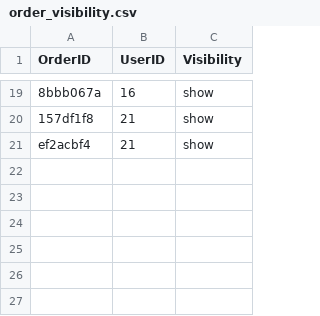
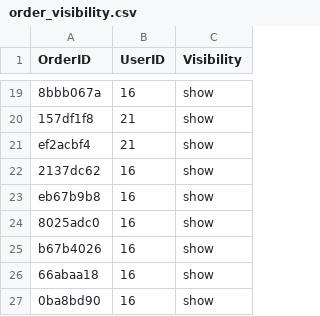
Before and after one commit to Cookiecodess/uni_OOP_Java_Project, a CSV file: order_visibility.csv, drawn as a sheet; only a part is shown, gaps mark what is left out; the diff names each change by its address in the sheet, - before the commit and + after, or states it on an @@ line.

```diff
--- a/order_visibility.csv
+++ b/order_visibility.csv
+row 22: 2137dc62 | 16 | show
+row 23: eb67b9b8 | 16 | show
+row 24: 8025adc0 | 16 | show
+row 25: b67b4026 | 16 | show
+row 26: 66abaa18 | 16 | show
+row 27: 0ba8bd90 | 16 | show
```
Also changed, not shown: orders.csv, 5 other files.
